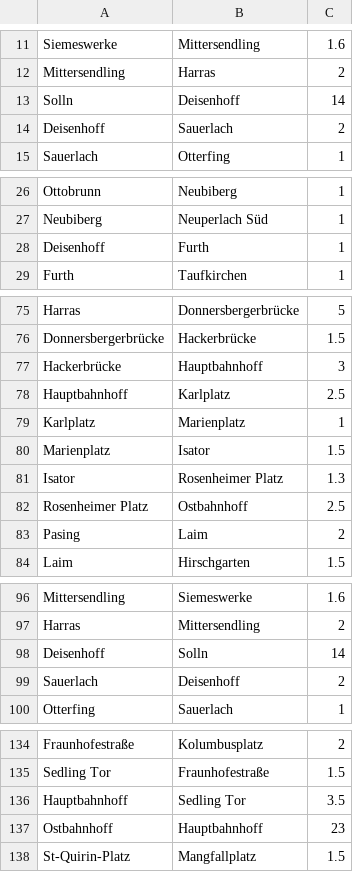
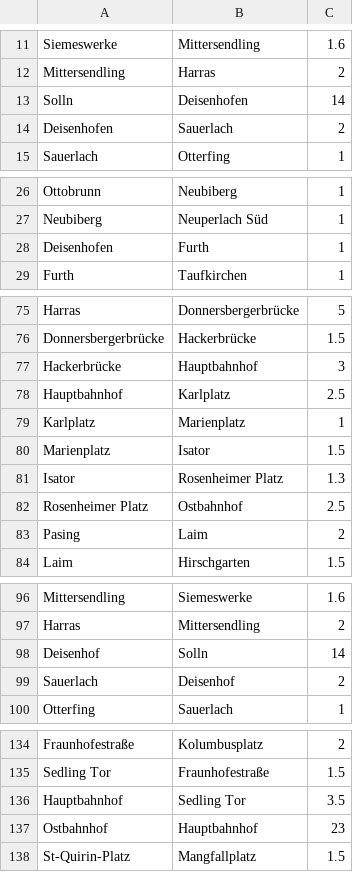
Before and after one commit to rafaelmourato/algoritimos, a CSV file: arquivoestacoes.csv, drawn as a sheet; only a part is shown, gaps mark what is left out; the diff covers the shown part only.

```diff
--- a/arquivoestacoes.csv
+++ b/arquivoestacoes.csv
@@ -12,4 +12,4 @@ Siemeswerke,Mittersendling,1.6
 Mittersendling,Harras,2
-Solln,Deisenhoff,14
-Deisenhoff,Sauerlach,2
+Solln,Deisenhofen,14
+Deisenhofen,Sauerlach,2
 Sauerlach,Otterfing,1
@@ -27,3 +27,3 @@ Ottobrunn,Neubiberg,1
 Neubiberg,Neuperlach Süd,1
-Deisenhoff,Furth,1
+Deisenhofen,Furth,1
 Furth,Taufkirchen,1
@@ -76,4 +76,4 @@ Harras,Donnersbergerbrücke,5
 Donnersbergerbrücke,Hackerbrücke,1.5
-Hackerbrücke,Hauptbahnhoff,3
-Hauptbahnhoff,Karlplatz,2.5
+Hackerbrücke,Hauptbahnhof,3
+Hauptbahnhof,Karlplatz,2.5
 Karlplatz,Marienplatz,1
@@ -81,3 +81,3 @@ Marienplatz,Isator,1.5
 Isator,Rosenheimer Platz,1.3
-Rosenheimer Platz,Ostbahnhoff,2.5
+Rosenheimer Platz,Ostbahnhof,2.5
 Pasing,Laim,2
@@ -97,4 +97,4 @@ Mittersendling,Siemeswerke,1.6
 Harras,Mittersendling,2
-Deisenhoff,Solln,14
-Sauerlach,Deisenhoff,2
+Deisenhof,Solln,14
+Sauerlach,Deisenhof,2
 Otterfing,Sauerlach,1
@@ -135,4 +135,4 @@ Fraunhofestraße,Kolumbusplatz,2
 Sedling Tor,Fraunhofestraße,1.5
-Hauptbahnhoff,Sedling Tor,3.5
-Ostbahnhoff,Hauptbahnhoff,23
+Hauptbahnhof,Sedling Tor,3.5
+Ostbahnhof,Hauptbahnhof,23
 St-Quirin-Platz,Mangfallplatz,1.5
```
Also changed, not shown: 12 added rows and 11 edited cells elsewhere in this file.
